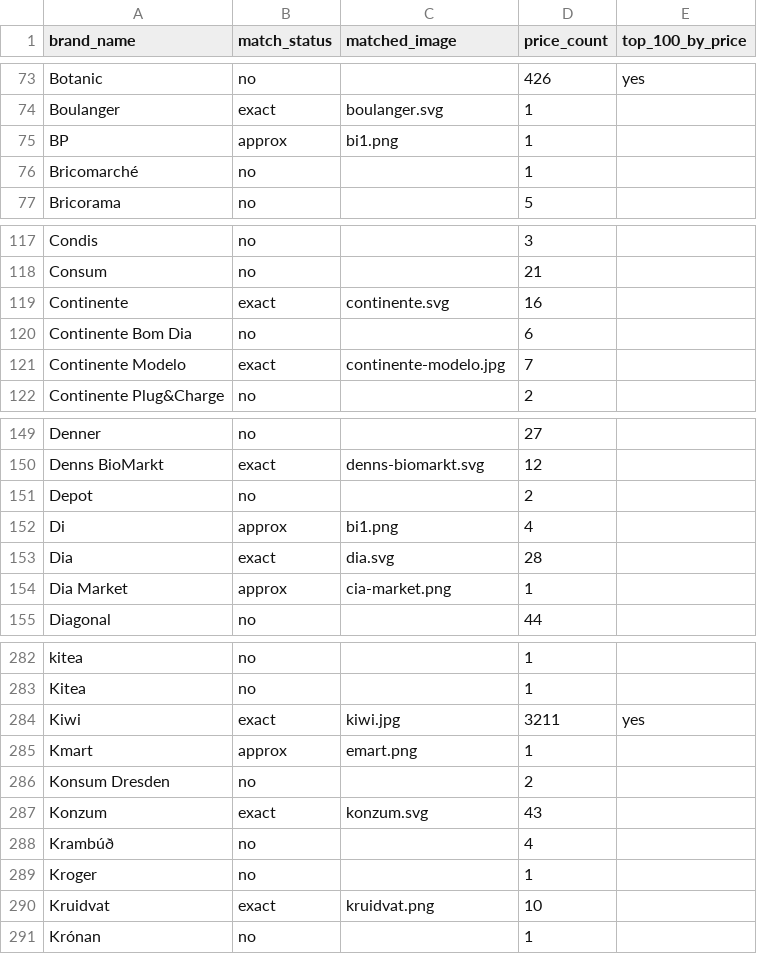
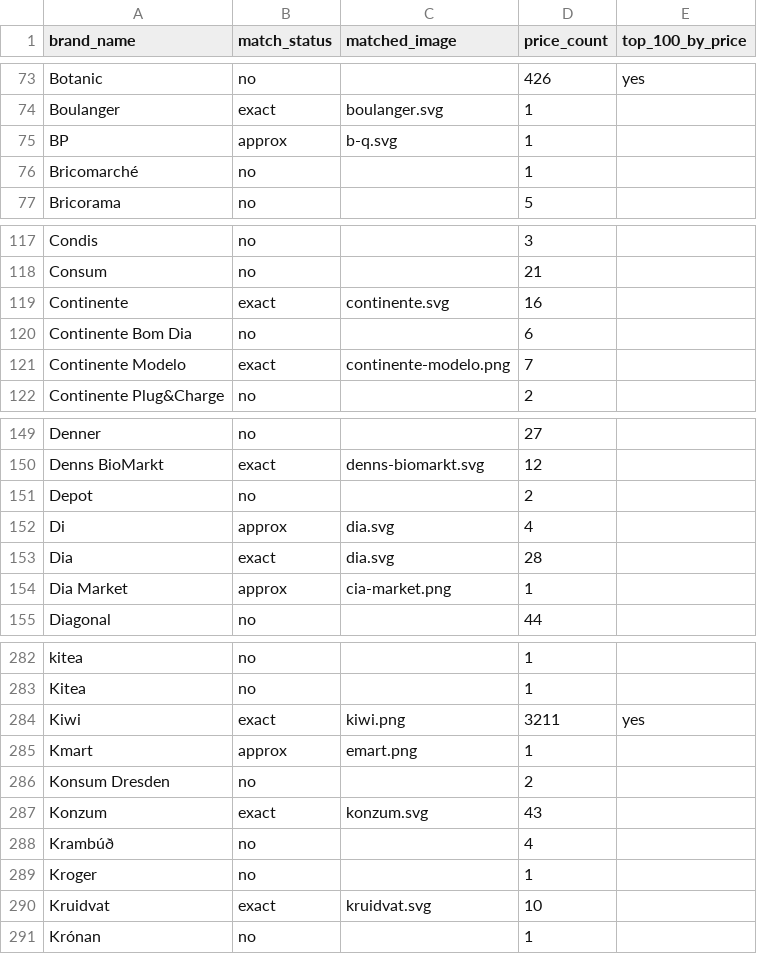
Before and after one commit to openfoodfacts/brand-images, a CSV file: docs/open_prices_brand_match_recap.csv, drawn as a sheet; only a part is shown, gaps mark what is left out; the diff covers the shown part only.

```diff
--- a/docs/open_prices_brand_match_recap.csv
+++ b/docs/open_prices_brand_match_recap.csv
@@ -74,3 +74,3 @@ Botanic,no,,426,yes
 Boulanger,exact,boulanger.svg,1,
-BP,approx,bi1.png,1,
+BP,approx,b-q.svg,1,
 Bricomarché,no,,1,
@@ -120,3 +120,3 @@ Continente,exact,continente.svg,16,
 Continente Bom Dia,no,,6,
-Continente Modelo,exact,continente-modelo.jpg,7,
+Continente Modelo,exact,continente-modelo.png,7,
 Continente Plug&Charge,no,,2,
@@ -151,3 +151,3 @@ Denns BioMarkt,exact,denns-biomarkt.svg,12,
 Depot,no,,2,
-Di,approx,bi1.png,4,
+Di,approx,dia.svg,4,
 Dia,exact,dia.svg,28,
@@ -283,3 +283,3 @@ kitea,no,,1,
 Kitea,no,,1,
-Kiwi,exact,kiwi.jpg,3211,yes
+Kiwi,exact,kiwi.png,3211,yes
 Kmart,approx,emart.png,1,
@@ -289,3 +289,3 @@ Krambúð,no,,4,
 Kroger,no,,1,
-Kruidvat,exact,kruidvat.png,10,
+Kruidvat,exact,kruidvat.svg,10,
 Krónan,no,,1,
```
Also changed, not shown: 18 edited cells elsewhere in this file, 1 other file.
